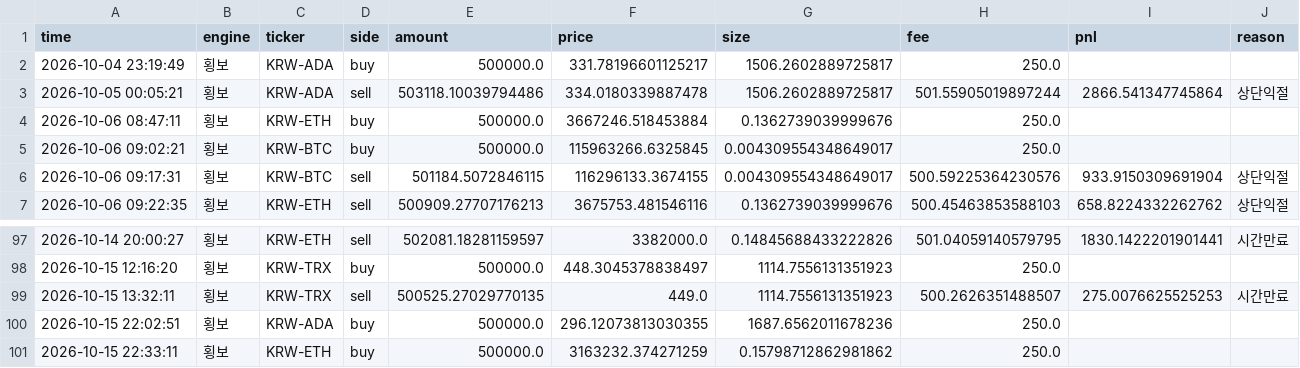
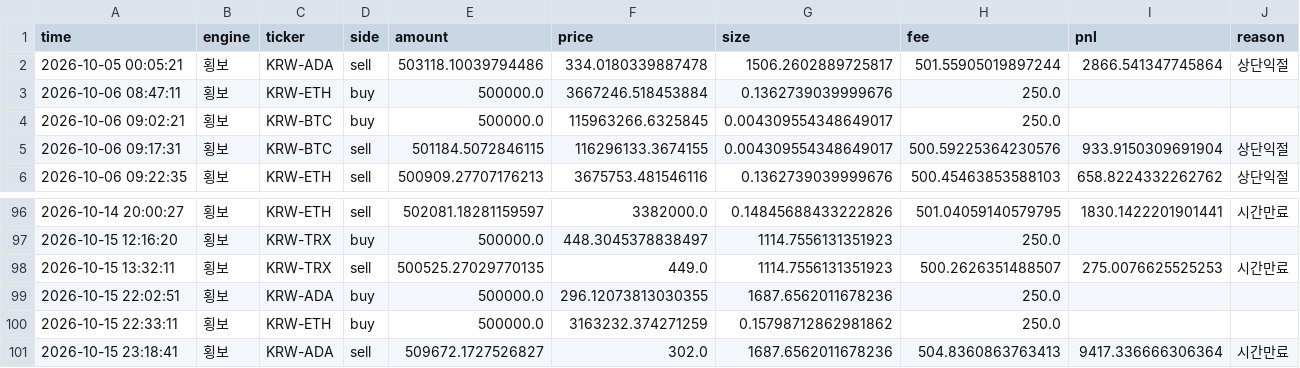
Before and after one commit to reoh97/SuperPro, a CSV file: reports/trades.csv, drawn as a sheet; only a part is shown, gaps mark what is left out.

```diff
--- a/reports/trades.csv
+++ b/reports/trades.csv
@@ -1,3 +1,2 @@
 time,engine,ticker,side,amount,price,size,fee,pnl,reason
-2026-10-04 23:19:49,횡보,KRW-ADA,buy,500000.0,331.78196601125217,1506.2602889725817,250.0,,
 2026-10-05 00:05:21,횡보,KRW-ADA,sell,503118.10039794486,334.0180339887478,1506.2602889725817,501.55905019897244,2866.541347745864,상단익절
@@ -101 +100,2 @@ time,engine,ticker,side,amount,price,size,fee,pnl,reason
 2026-10-15 22:33:11,횡보,KRW-ETH,buy,500000.0,3163232.374271259,0.15798712862981862,250.0,,
+2026-10-15 23:18:41,횡보,KRW-ADA,sell,509672.1727526827,302.0,1687.6562011678236,504.8360863763413,9417.336666306364,시간만료
```
Also changed, not shown: 1 other file.
